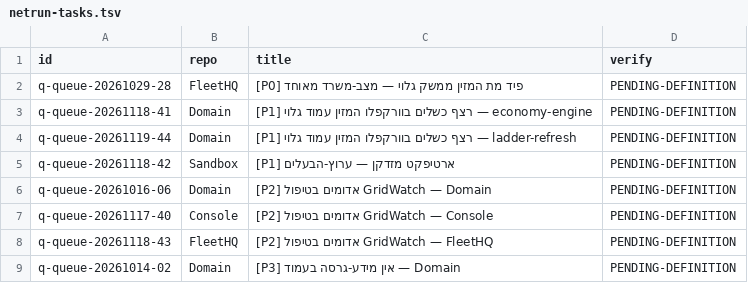
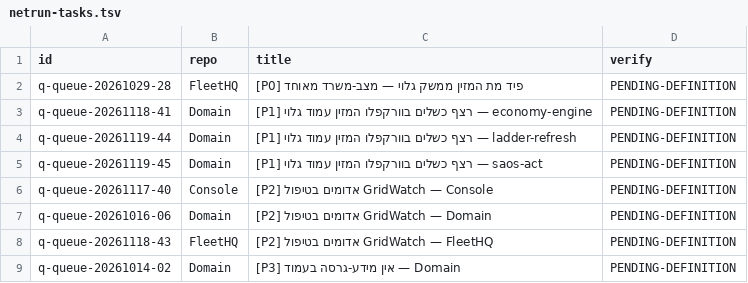
Before and after one commit to roshpinacare-sys/sovereign-runner-kit, a TSV file: state/netrun-tasks.tsv, drawn as a sheet.

Commit message:
netrun-loop: board refresh mapped=8 skipped=0 [skip ci]

```diff
--- a/state/netrun-tasks.tsv
+++ b/state/netrun-tasks.tsv
@@ -4,5 +4,5 @@ q-queue-20261118-41	Domain	[P1] רצף כשלים בוורקפלו המזין ע
 q-queue-20261119-44	Domain	[P1] רצף כשלים בוורקפלו המזין עמוד גלוי — ladder-refresh	PENDING-DEFINITION
-q-queue-20261118-42	Sandbox	[P1] ארטיפקט מזדקן — ערוץ-הבעלים	PENDING-DEFINITION
+q-queue-20261119-45	Domain	[P1] רצף כשלים בוורקפלו המזין עמוד גלוי — saos-act	PENDING-DEFINITION
+q-queue-20261117-40	Console	[P2] אדומים בטיפול GridWatch — Console	PENDING-DEFINITION
 q-queue-20261016-06	Domain	[P2] אדומים בטיפול GridWatch — Domain	PENDING-DEFINITION
-q-queue-20261117-40	Console	[P2] אדומים בטיפול GridWatch — Console	PENDING-DEFINITION
 q-queue-20261118-43	FleetHQ	[P2] אדומים בטיפול GridWatch — FleetHQ	PENDING-DEFINITION
```
Also changed, not shown: 1 other file.
